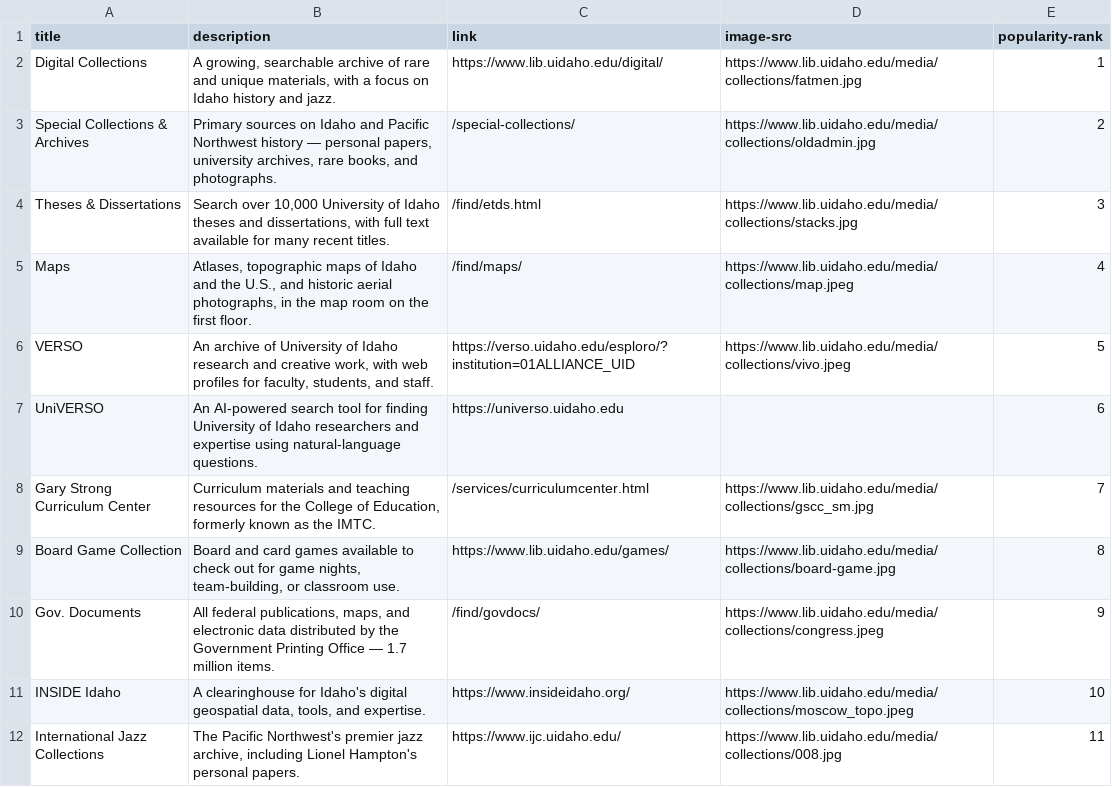
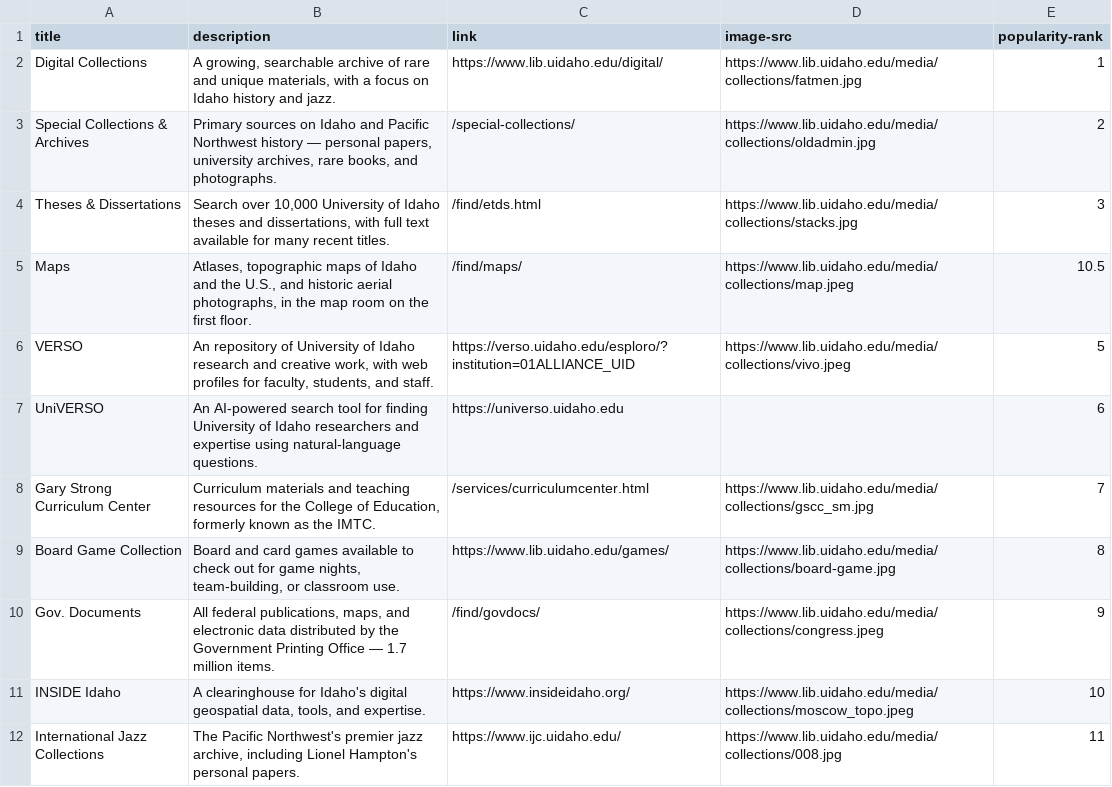
Before and after one commit to uidaholib/mainweb-lib-uidaho, a CSV file: _data/collections_index.csv, drawn as a sheet; only a part is shown.

```diff
--- a/_data/collections_index.csv
+++ b/_data/collections_index.csv
@@ -4,4 +4,4 @@ Special Collections & Archives,"Primary sources on Idaho and Pacific Northwest h
 Theses & Dissertations,"Search over 10,000 University of Idaho theses and dissertations, with full text available for many recent titles.",/find/etds.html,https://www.lib.uidaho.edu/media/collections/stacks.jpg,3
-Maps,"Atlases, topographic maps of Idaho and the U.S., and historic aerial photographs, in the map room on the first floor.",/find/maps/,https://www.lib.uidaho.edu/media/collections/map.jpeg,4
-"VERSO","An archive of University of Idaho research and creative work, with web profiles for faculty, students, and staff.",https://verso.uidaho.edu/esploro/?institution=01ALLIANCE_UID,https://www.lib.uidaho.edu/media/collections/vivo.jpeg,5
+Maps,"Atlases, topographic maps of Idaho and the U.S., and historic aerial photographs, in the map room on the first floor.",/find/maps/,https://www.lib.uidaho.edu/media/collections/map.jpeg,10.5
+VERSO,"An repository of University of Idaho research and creative work, with web profiles for faculty, students, and staff.",https://verso.uidaho.edu/esploro/?institution=01ALLIANCE_UID,https://www.lib.uidaho.edu/media/collections/vivo.jpeg,5
 UniVERSO,An AI-powered search tool for finding University of Idaho researchers and expertise using natural-language questions.,https://universo.uidaho.edu,,6
```
Also changed, not shown: _data/find_index.csv, _data/search_index_additions.csv, 2 other files.
